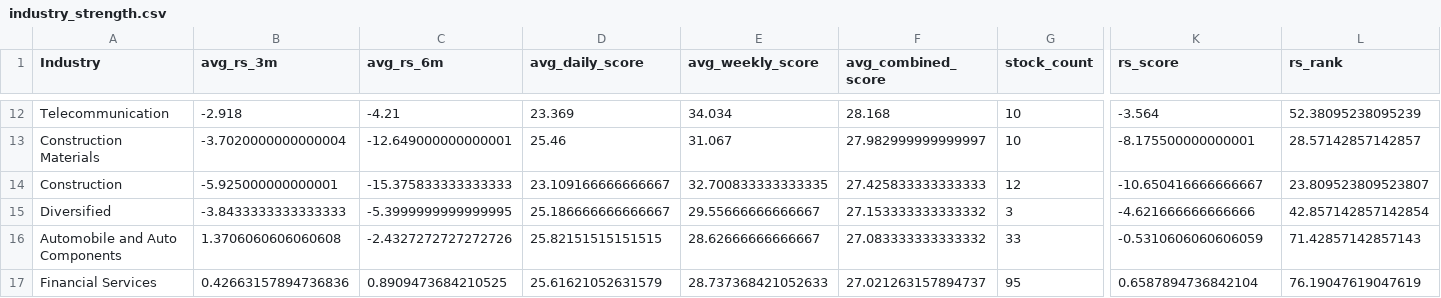
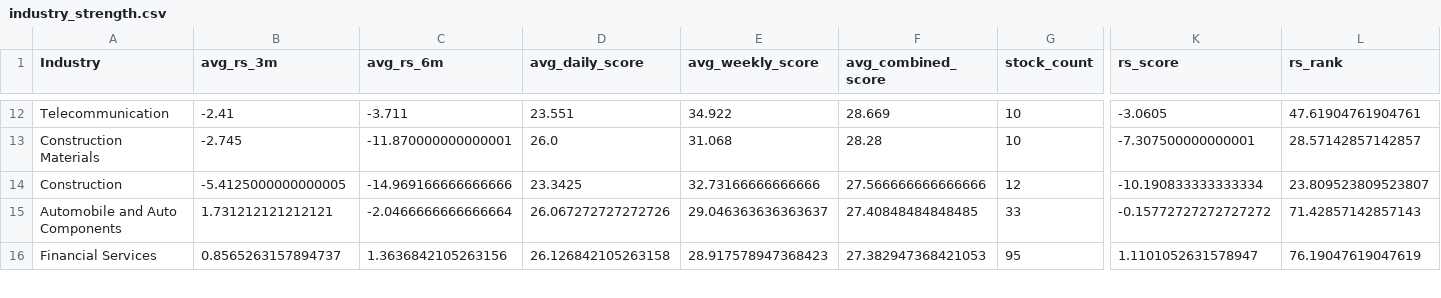
Before and after one commit to Sirgentehood/VCP-Stock-Dashboard, a CSV file: outputs/industry_strength.csv, drawn as a sheet; only a part is shown, gaps mark what is left out; removed rows and columns are numbered as before the commit, all else as after; rows hold the shown columns only; the diff covers the shown part only; the diff names each change by its address in the sheet, - before the commit and + after, or states it on an @@ line.

```diff
--- a/outputs/industry_strength.csv
+++ b/outputs/industry_strength.csv
-B12 (avg_rs_3m): -2.918
+B12 (avg_rs_3m): -2.41
-C12 (avg_rs_6m): -4.21
+C12 (avg_rs_6m): -3.711
-D12 (avg_daily_score): 23.369
+D12 (avg_daily_score): 23.551
-E12 (avg_weekly_score): 34.034
+E12 (avg_weekly_score): 34.922
-F12 (avg_combined_score): 28.168
+F12 (avg_combined_score): 28.669
-K12 (rs_score): -3.564
+K12 (rs_score): -3.0605
-L12 (rs_rank): 52.38095238095239
+L12 (rs_rank): 47.61904761904761
-B13 (avg_rs_3m): -3.7020000000000004
+B13 (avg_rs_3m): -2.745
-C13 (avg_rs_6m): -12.649000000000001
+C13 (avg_rs_6m): -11.870000000000001
-D13 (avg_daily_score): 25.46
+D13 (avg_daily_score): 26.0
-E13 (avg_weekly_score): 31.067
+E13 (avg_weekly_score): 31.068
-F13 (avg_combined_score): 27.982999999999997
+F13 (avg_combined_score): 28.28
-K13 (rs_score): -8.175500000000001
+K13 (rs_score): -7.307500000000001
-B14 (avg_rs_3m): -5.925000000000001
+B14 (avg_rs_3m): -5.4125000000000005
-C14 (avg_rs_6m): -15.375833333333333
+C14 (avg_rs_6m): -14.969166666666666
-D14 (avg_daily_score): 23.109166666666667
+D14 (avg_daily_score): 23.3425
-E14 (avg_weekly_score): 32.700833333333335
+E14 (avg_weekly_score): 32.73166666666666
-F14 (avg_combined_score): 27.425833333333333
+F14 (avg_combined_score): 27.566666666666666
-K14 (rs_score): -10.650416666666667
+K14 (rs_score): -10.190833333333334
-row 15: Diversified | -3.8433333333333333 | -5.3999999999999995 | 25.186666666666667 | 29.55666666666667 | 27.153333333333332 | 3 | -4.621666666666666 | 42.857142857142854
-B15 (avg_rs_3m): 1.3706060606060608
+B15 (avg_rs_3m): 1.731212121212121
-C15 (avg_rs_6m): -2.4327272727272726
+C15 (avg_rs_6m): -2.0466666666666664
-D15 (avg_daily_score): 25.82151515151515
+D15 (avg_daily_score): 26.067272727272726
-E15 (avg_weekly_score): 28.62666666666667
+E15 (avg_weekly_score): 29.046363636363637
-F15 (avg_combined_score): 27.083333333333332
+F15 (avg_combined_score): 27.40848484848485
-K15 (rs_score): -0.5310606060606059
+K15 (rs_score): -0.15772727272727272
-B16 (avg_rs_3m): 0.42663157894736836
+B16 (avg_rs_3m): 0.8565263157894737
-C16 (avg_rs_6m): 0.8909473684210525
+C16 (avg_rs_6m): 1.3636842105263156
-D16 (avg_daily_score): 25.61621052631579
+D16 (avg_daily_score): 26.126842105263158
-E16 (avg_weekly_score): 28.737368421052633
+E16 (avg_weekly_score): 28.917578947368423
-F16 (avg_combined_score): 27.021263157894737
+F16 (avg_combined_score): 27.382947368421053
-K16 (rs_score): 0.6587894736842104
+K16 (rs_score): 1.1101052631578947
```
Also changed, not shown: 3 added rows, 2 removed rows and 83 edited cells elsewhere in this file, outputs/vcp_combined_ranked.csv, outputs/vcp_daily_ranked.csv, 22 other files.
